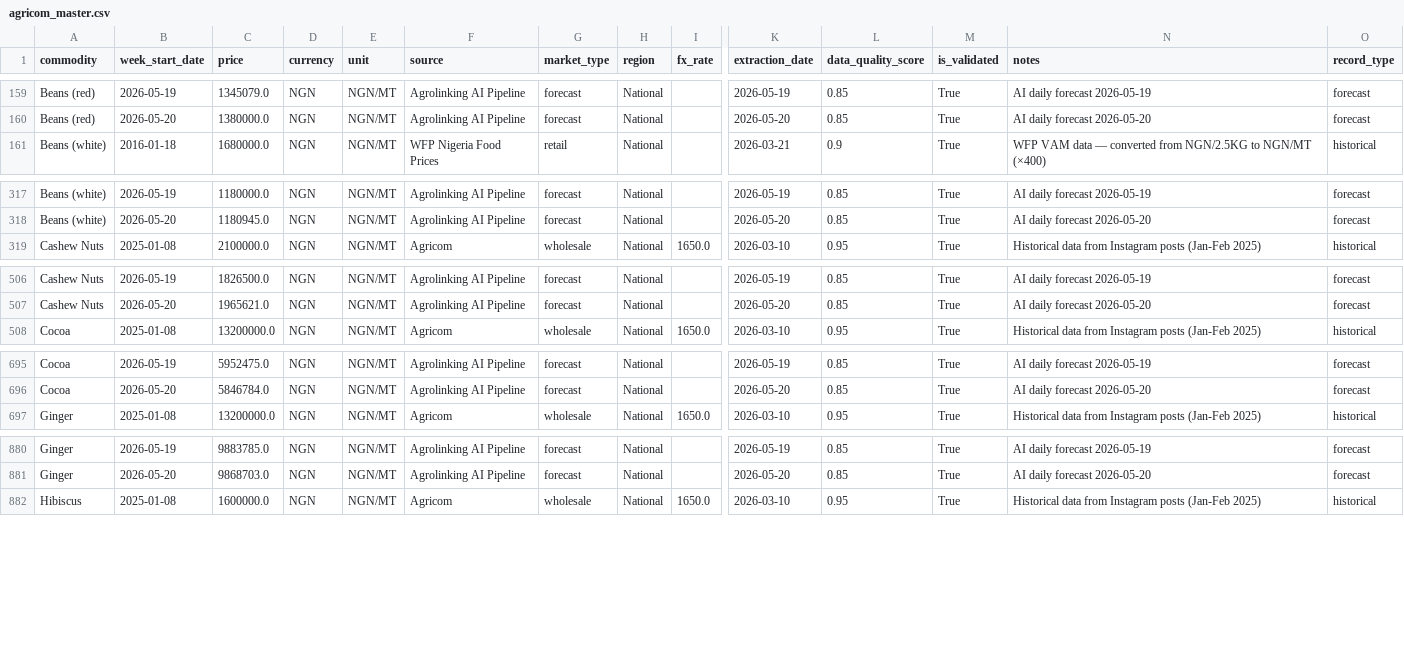
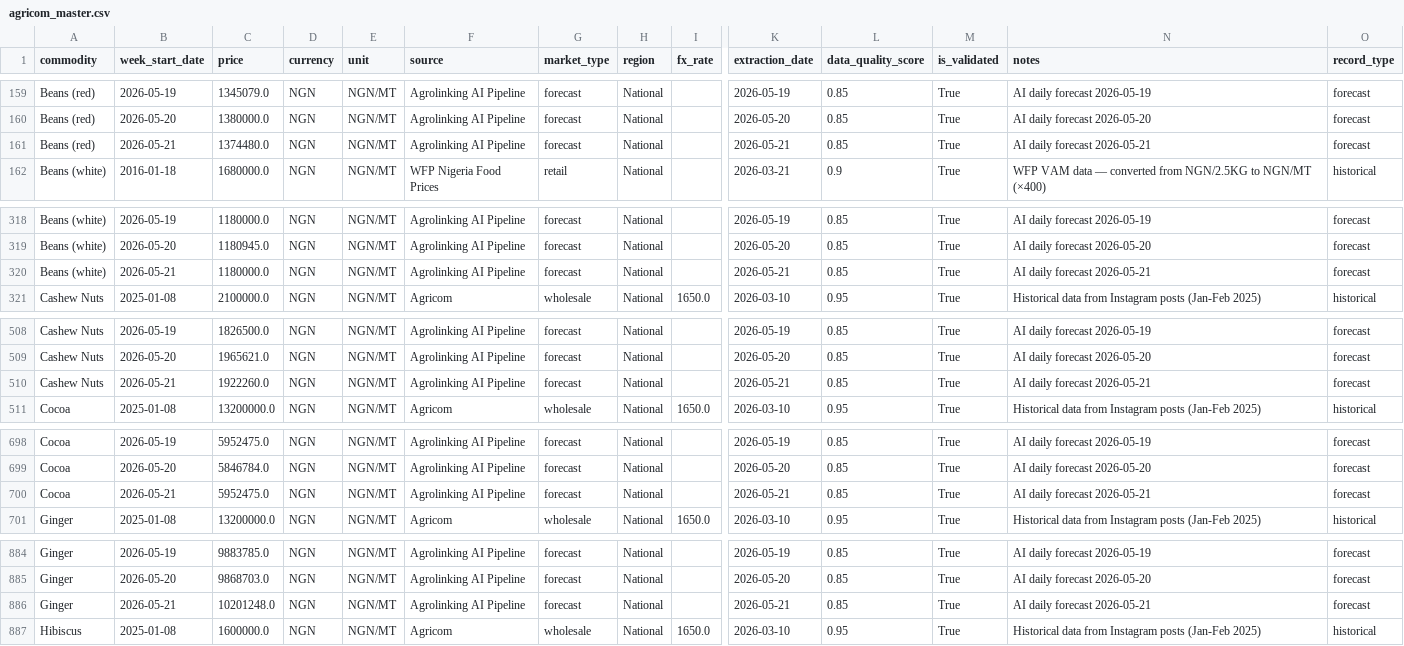
Before and after one commit to Agrolinking-Solutions/Agrolinking-Prediction-Model, a CSV file: agrolinking-forecast/data/processed/agricom_master.csv, drawn as a sheet; only a part is shown, gaps mark what is left out; rows hold the shown columns only; the diff covers the shown part only; the diff names each change by its address in the sheet, - before the commit and + after, or states it on an @@ line.

Commit message:
data: forecast update 2026-05-21

```diff
--- a/agrolinking-forecast/data/processed/agricom_master.csv
+++ b/agrolinking-forecast/data/processed/agricom_master.csv
+row 161: Beans (red) | 2026-05-21 | 1374480.0 | NGN | NGN/MT | Agrolinking AI Pipeline | forecast | National |  | 2026-05-21 | 0.85 | True | AI daily forecast 2026-05-21 | forecast
+row 320: Beans (white) | 2026-05-21 | 1180000.0 | NGN | NGN/MT | Agrolinking AI Pipeline | forecast | National |  | 2026-05-21 | 0.85 | True | AI daily forecast 2026-05-21 | forecast
+row 510: Cashew Nuts | 2026-05-21 | 1922260.0 | NGN | NGN/MT | Agrolinking AI Pipeline | forecast | National |  | 2026-05-21 | 0.85 | True | AI daily forecast 2026-05-21 | forecast
+row 700: Cocoa | 2026-05-21 | 5952475.0 | NGN | NGN/MT | Agrolinking AI Pipeline | forecast | National |  | 2026-05-21 | 0.85 | True | AI daily forecast 2026-05-21 | forecast
+row 886: Ginger | 2026-05-21 | 10201248.0 | NGN | NGN/MT | Agrolinking AI Pipeline | forecast | National |  | 2026-05-21 | 0.85 | True | AI daily forecast 2026-05-21 | forecast
```
Also changed, not shown: 6 added rows elsewhere in this file, 1 other file.
